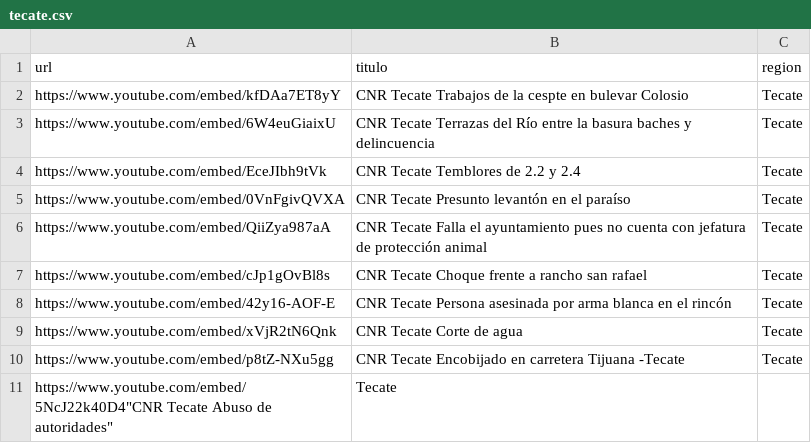
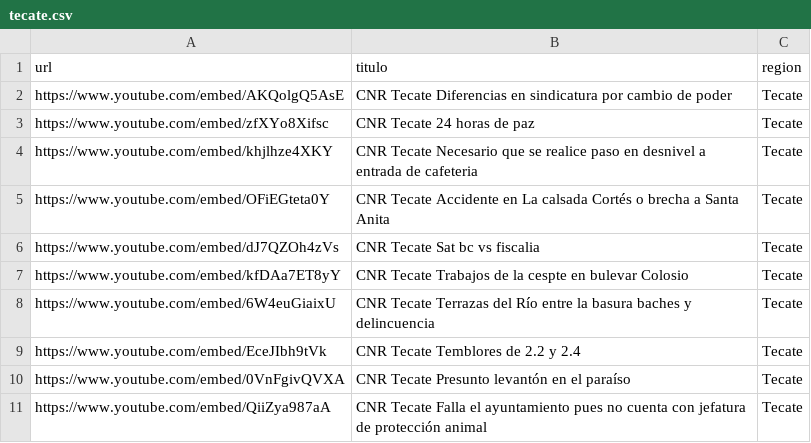
Before and after one commit to MauricioAlcala/cnr.tv, a CSV file: _data/tecate.csv, drawn as a sheet; only a part is shown; the shorter side is filled out with more unchanged rows; the diff names each change by its address in the sheet, - before the commit and + after, or states it on an @@ line.

Commit message:
NOTAS AGOSTO 24

```diff
--- a/_data/tecate.csv
+++ b/_data/tecate.csv
+row 2: https://www.youtube.com/embed/AKQolgQ5AsE | CNR Tecate Diferencias en sindicatura por cambio de poder | Tecate
+row 3: https://www.youtube.com/embed/zfXYo8Xifsc | CNR Tecate 24 horas de paz | Tecate
+row 4: https://www.youtube.com/embed/khjlhze4XKY | CNR Tecate Necesario que se realice paso en desnivel a entrada de cafeteria | Tecate
+row 5: https://www.youtube.com/embed/OFiEGteta0Y | CNR Tecate Accidente en La calsada Cortés o brecha a Santa Anita | Tecate
+row 6: https://www.youtube.com/embed/dJ7QZOh4zVs | CNR Tecate Sat bc vs fiscalia | Tecate
```
